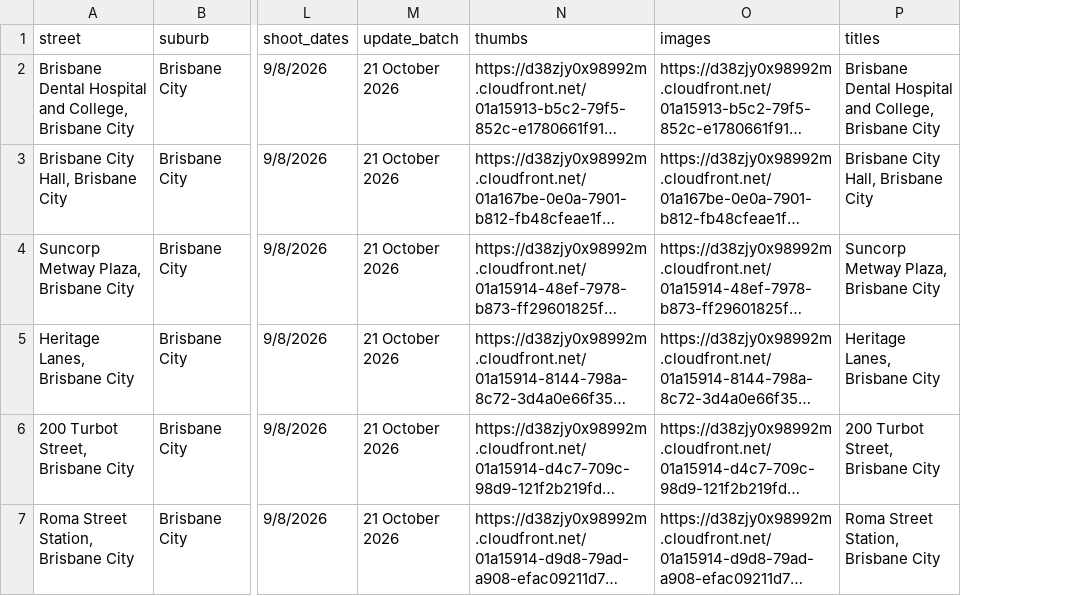
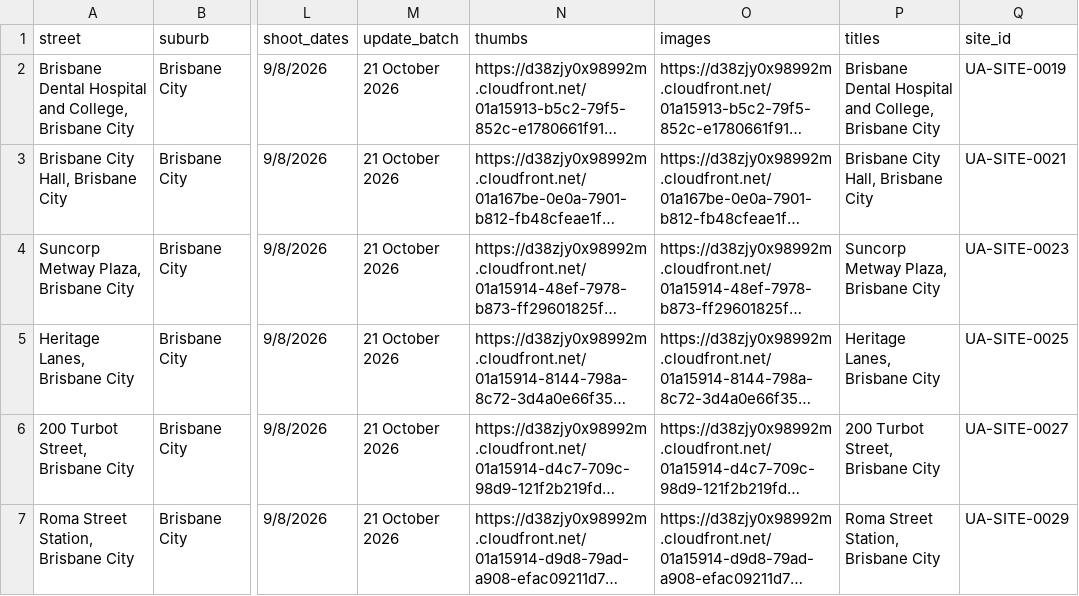
Before and after one commit to sproutssorbets/bne-urban, a CSV file: locations.csv, drawn as a sheet; only a part is shown, gaps mark what is left out; long unchanged cells end in …; the diff covers the shown part only; the diff names each change by its address in the sheet, - before the commit and + after, or states it on an @@ line.

```diff
--- a/locations.csv
+++ b/locations.csv
+column Q (site_id), rows 2-7: UA-SITE-0019 | UA-SITE-0021 | UA-SITE-0023 | UA-SITE-0025 | UA-SITE-0027 | UA-SITE-0029
```
Also changed, not shown: 1 added row and 9 edited cells elsewhere in this file.
